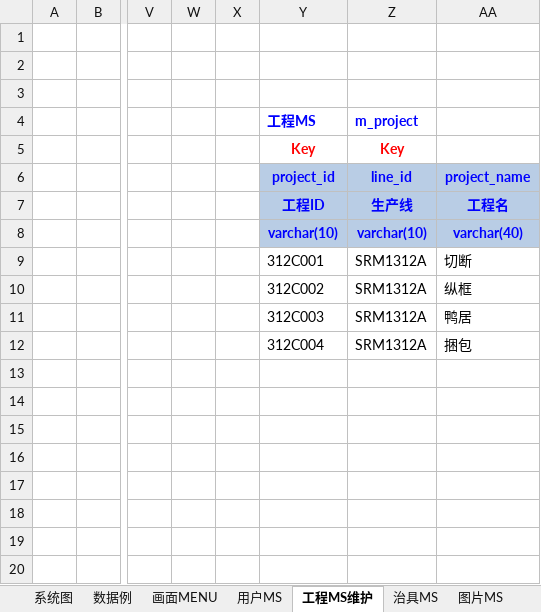
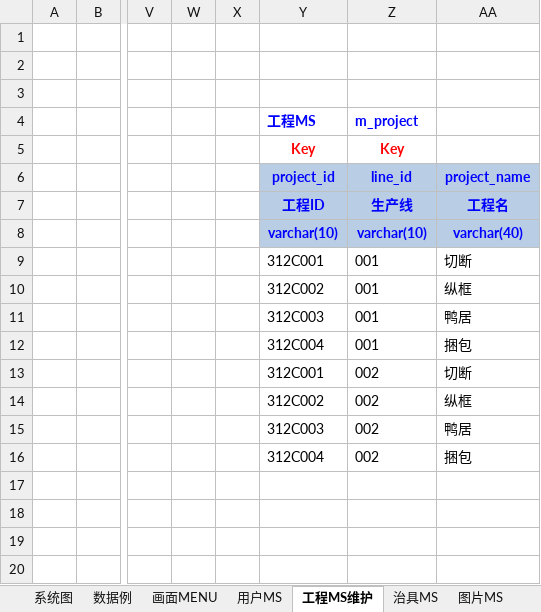
Before and after one commit to lengqing2010/GKL, an Excel workbook: 仕様/GKL项目.xlsx, sheet 工程MS维护, drawn as a sheet; only a part is shown, gaps mark what is left out; values as stored, in another font and other column widths than the file's, no borders; the diff names each change by its address in the sheet, - before the commit and + after, or states it on an @@ line.

```diff
--- a/仕様/GKL项目.xlsx (sheet 工程MS维护)
+++ b/仕様/GKL项目.xlsx (sheet 工程MS维护)
-Z9:Z12: SRM1312A
+Z9:Z12: 001
-Y13: (empty)
+Y13: 312C001
-Z13:Z16: (empty)
+Z13:Z16: 002
-AA13: (empty)
+AA13: 切断
-Y14: (empty)
+Y14: 312C002
-AA14: (empty)
+AA14: 纵框
-Y15: (empty)
+Y15: 312C003
-AA15: (empty)
+AA15: 鸭居
-Y16: (empty)
+Y16: 312C004
-AA16: (empty)
+AA16: 捆包
```
Also changed, not shown: sheet 治具MS, sheet 用户MS, sheet 检查方法MS, sheet 模板MS, sheet 图片MS, charts or pictures, 21 other files.
